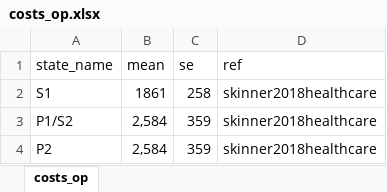
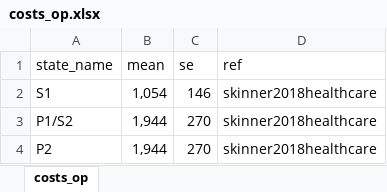
Before and after one commit to InnovationValueInitiative/IVI-NSCLC, an Excel workbook: data-raw/costs_op.xlsx, sheet costs_op, drawn as a sheet; values as stored, in another font and other column widths than the file's, no borders; the diff names each change by its address in the sheet, - before the commit and + after, or states it on an @@ line.

Commit message:
Update costs_op.xlsx

```diff
--- a/data-raw/costs_op.xlsx (sheet costs_op)
+++ b/data-raw/costs_op.xlsx (sheet costs_op)
-B2 (mean): 1861
+B2 (mean): 1,054
-C2 (se): 258
+C2 (se): 146
-B3:B4 (mean): 2,584
+B3:B4 (mean): 1,944
-C3:C4 (se): 359
+C3:C4 (se): 270
```
